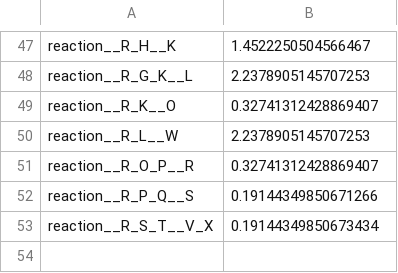
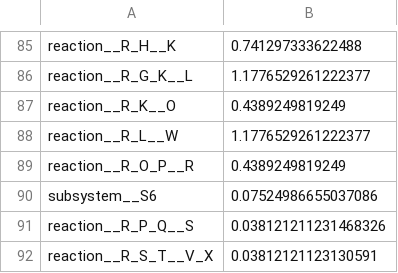
Before and after one commit to Ma-Lab-Seattle-Childrens-CGIDR/metworkpy_application_note, a CSV file: results/simulation/iMAT/imat_divergence.csv, drawn as a sheet; only a part is shown, gaps mark what is left out; addresses are those after the commit; the diff covers the shown part only; the diff names each change by its address in the sheet, - before the commit and + after, or states it on an @@ line.

```diff
--- a/results/simulation/iMAT/imat_divergence.csv
+++ b/results/simulation/iMAT/imat_divergence.csv
-B85: 1.4522250504566467
+B85: 0.741297333622488
-B86: 2.2378905145707253
+B86: 1.1776529261222377
-B87: 0.32741312428869407
+B87: 0.4389249819249
-B88: 2.2378905145707253
+B88: 1.1776529261222377
-B89: 0.32741312428869407
+B89: 0.4389249819249
+row 90: subsystem__S6 | 0.07524986655037086
-B91: 0.19144349850671266
+B91: 0.038121211231468326
-B92: 0.19144349850673434
+B92: 0.03812121123130591
```
Also changed, not shown: 61 added rows, 23 removed rows and 22 edited cells elsewhere in this file, results/simulation/ko_divergence/ko_divergence_results.csv, results/simulation/metabolic_networks/metabolite_centrality.csv, 46 other files.
